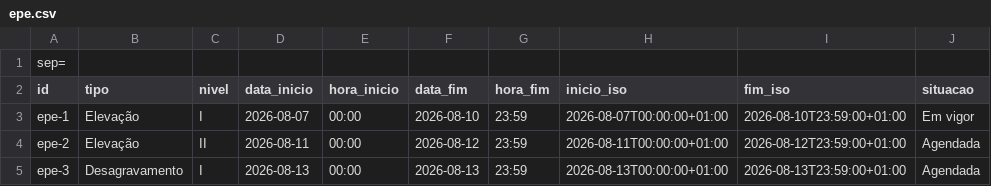
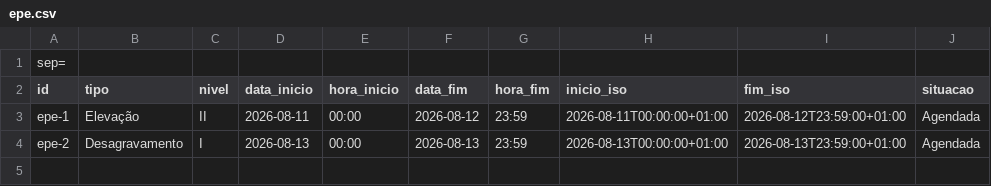
Before and after one commit to ANEPCVCT/Dashboard, a CSV file: epe.csv, drawn as a sheet.

```diff
--- a/epe.csv
+++ b/epe.csv
@@ -2,4 +2,3 @@ sep=;
 id;tipo;nivel;data_inicio;hora_inicio;data_fim;hora_fim;inicio_iso;fim_iso;situacao
-epe-1;Elevação;I;2026-08-07;00:00;2026-08-10;23:59;2026-08-07T00:00:00+01:00;2026-08-10T23:59:00+01:00;Em vigor
-epe-2;Elevação;II;2026-08-11;00:00;2026-08-12;23:59;2026-08-11T00:00:00+01:00;2026-08-12T23:59:00+01:00;Agendada
-epe-3;Desagravamento;I;2026-08-13;00:00;2026-08-13;23:59;2026-08-13T00:00:00+01:00;2026-08-13T23:59:00+01:00;Agendada
+epe-1;Elevação;II;2026-08-11;00:00;2026-08-12;23:59;2026-08-11T00:00:00+01:00;2026-08-12T23:59:00+01:00;Agendada
+epe-2;Desagravamento;I;2026-08-13;00:00;2026-08-13;23:59;2026-08-13T00:00:00+01:00;2026-08-13T23:59:00+01:00;Agendada
```
